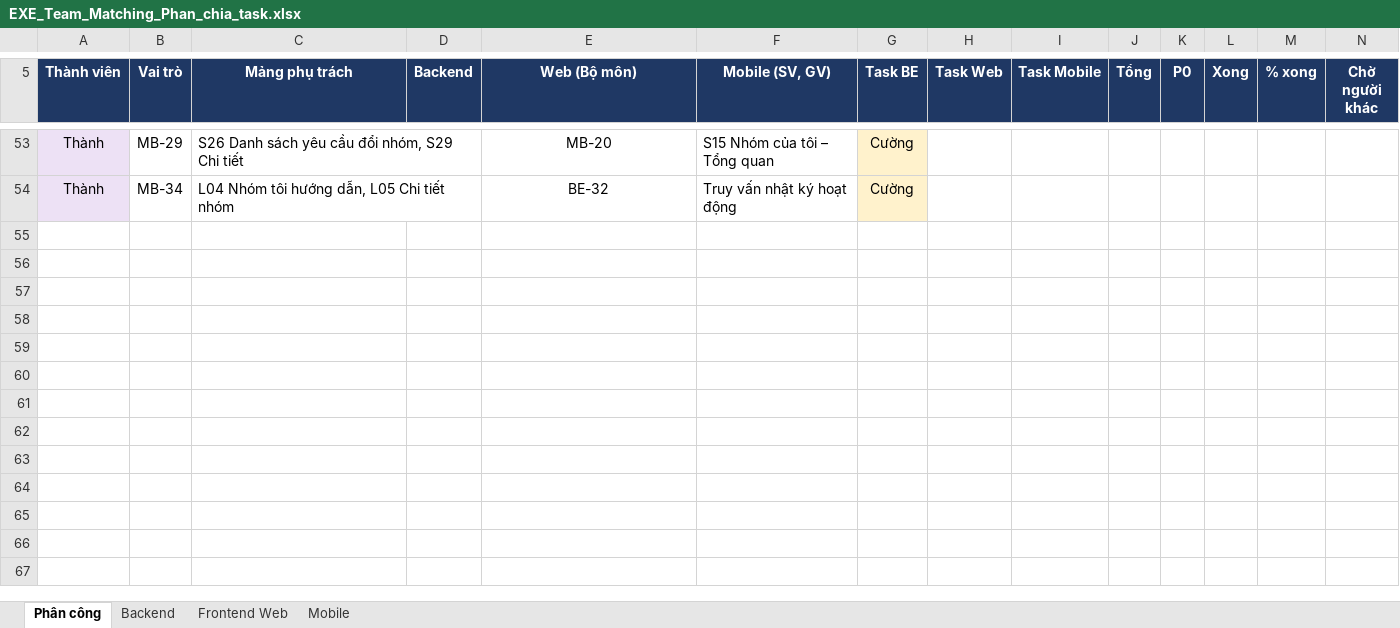
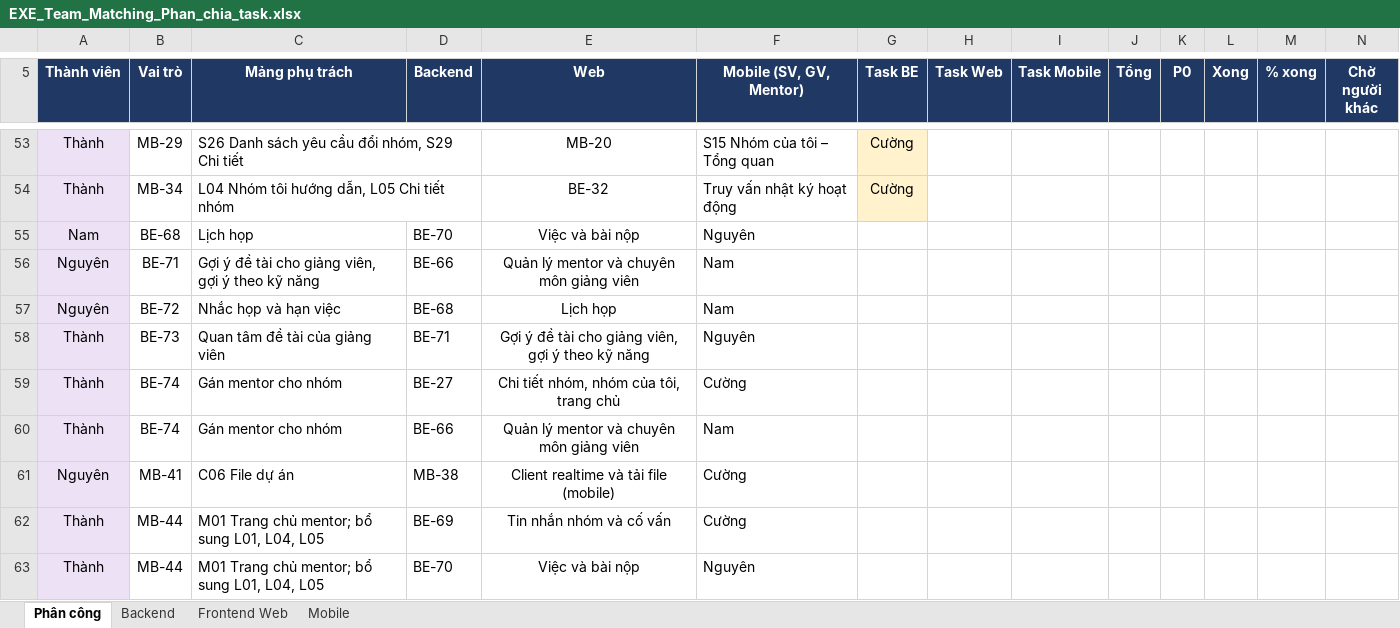
Before and after one commit to nmhthien58/ExeTeamMatching, an Excel workbook: docs/EXE_Team_Matching_Phan_chia_task.xlsx, sheet Phân công, drawn as a sheet; only a part is shown, gaps mark what is left out; values as stored, in another font and other column widths than the file's, no borders; the diff covers the shown part only; the diff names each change by its address in the sheet, - before the commit and + after, or states it on an @@ line.

```diff
--- a/docs/EXE_Team_Matching_Phan_chia_task.xlsx (sheet Phân công)
+++ b/docs/EXE_Team_Matching_Phan_chia_task.xlsx (sheet Phân công)
-E5: Web (Bộ môn)
+E5: Web
-F5: Mobile (SV, GV)
+F5: Mobile (SV, GV, Mentor)
+row 55: Nam | BE-68 | Lịch họp | BE-70 | Việc và bài nộp | Nguyên
+row 56: Nguyên | BE-71 | Gợi ý đề tài cho giảng viên, gợi ý theo kỹ năng | BE-66 | Quản lý mentor và chuyên môn giảng viên | Nam
+row 57: Nguyên | BE-72 | Nhắc họp và hạn việc | BE-68 | Lịch họp | Nam
+row 58: Thành | BE-73 | Quan tâm đề tài của giảng viên | BE-71 | Gợi ý đề tài cho giảng viên, gợi ý theo kỹ năng | Nguyên
+row 59: Thành | BE-74 | Gán mentor cho nhóm | BE-27 | Chi tiết nhóm, nhóm của tôi, trang chủ | Cường
+row 60: Thành | BE-74 | Gán mentor cho nhóm | BE-66 | Quản lý mentor và chuyên môn giảng viên | Nam
+row 61: Nguyên | MB-41 | C06 File dự án | MB-38 | Client realtime và tải file (mobile) | Cường
+row 62: Thành | MB-44 | M01 Trang chủ mentor; bổ sung L01, L04, L05 | BE-69 | Tin nhắn nhóm và cố vấn | Cường
+row 63: Thành | MB-44 | M01 Trang chủ mentor; bổ sung L01, L04, L05 | BE-70 | Việc và bài nộp | Nguyên
```
Also changed, not shown: 45 edited cells elsewhere in this sheet, sheet Backend, sheet Frontend Web, sheet Mobile, docs/ux/EXE_Team_Matching_Danh_sach_man_hinh_v2.xlsx, 13 other files.
